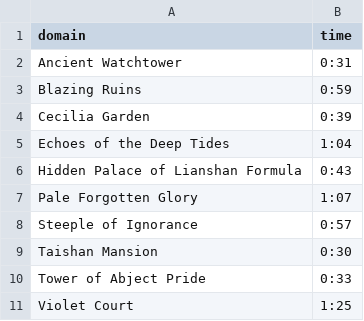
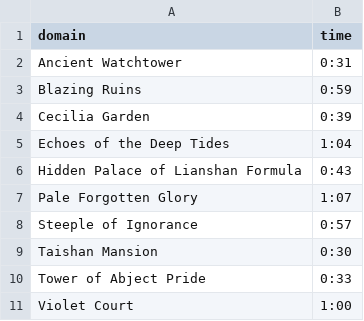
Before and after one commit to AlicedeSampaioKalkuhl/Genshin, a CSV file: domains.csv, drawn as a sheet.

```diff
--- a/domains.csv
+++ b/domains.csv
@@ -10,2 +10,2 @@ Taishan Mansion,0:30
 Tower of Abject Pride,0:33
-Violet Court,1:25
+Violet Court,1:00
```
Also changed, not shown: artifactfarming.csv, builds.csv, 49 other files.
